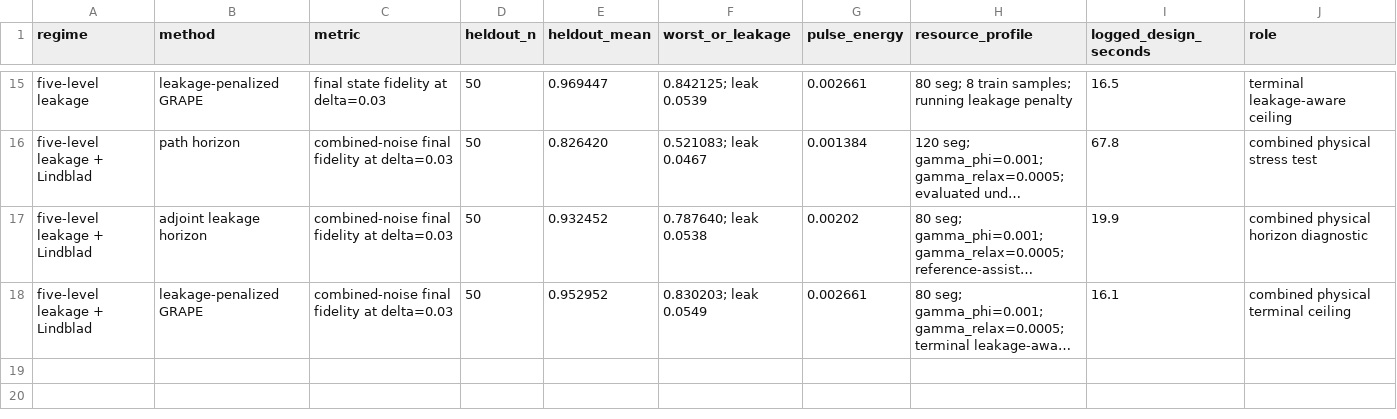
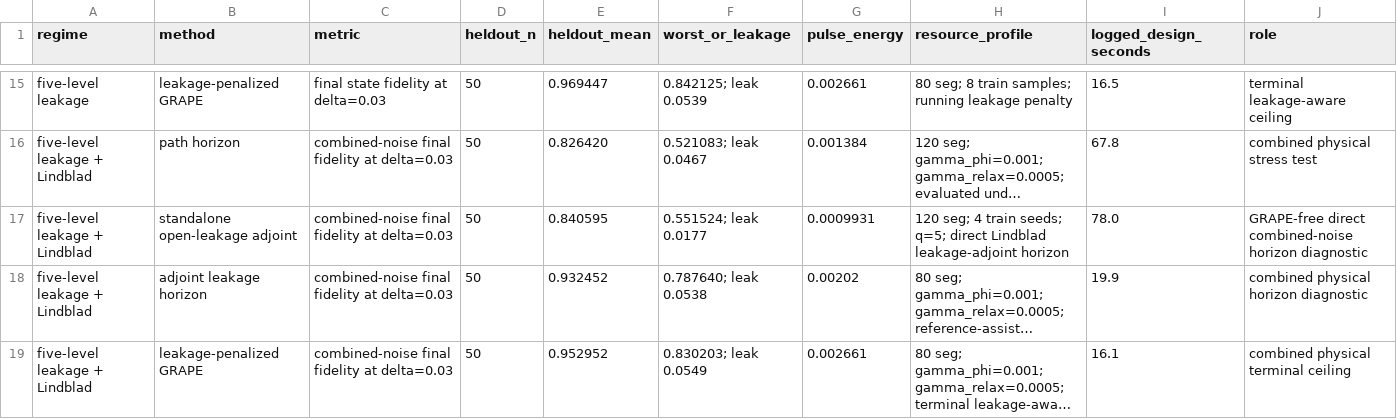
Before and after one commit to FelixY0ung/Robust-Quantum-State-Transfer-via-Disorder-Dressed-Lyapunov-Feedback, a CSV file: results/resource_audit_results.csv, drawn as a sheet; only a part is shown, gaps mark what is left out; long unchanged cells end in …; the diff names each change by its address in the sheet, - before the commit and + after, or states it on an @@ line.

```diff
--- a/results/resource_audit_results.csv
+++ b/results/resource_audit_results.csv
+row 17: five-level leakage + Lindblad | standalone open-leakage adjoint | combined-noise final fidelity at delta=0.03 | 50 | 0.840595 | 0.551524; leak 0.0177 | 0.0009931 | 120 seg; 4 train seeds; q=5; direct Lindblad leakage-adjoint horizon | 78.0 | GRAPE-free direct combined-noise horizon diagnostic
```
Also changed, not shown: results/statistical_audit_results.csv, 9 other files.
